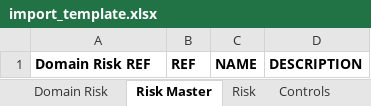
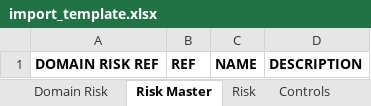
Before and after one commit to NicolasFRB/KRM_Cementos_New, an Excel workbook: krm/static/files/import_template.xlsx, sheet Risk Master, drawn as a sheet; values as stored, in another font and other column widths than the file's, no borders; the diff names each change by its address in the sheet, - before the commit and + after, or states it on an @@ line.

Commit message:
Importador completo

```diff
--- a/krm/static/files/import_template.xlsx (sheet Risk Master)
+++ b/krm/static/files/import_template.xlsx (sheet Risk Master)
-A1: Domain Risk REF
+A1: DOMAIN RISK REF
```
Also changed, not shown: sheet Risk, 12 other files.
